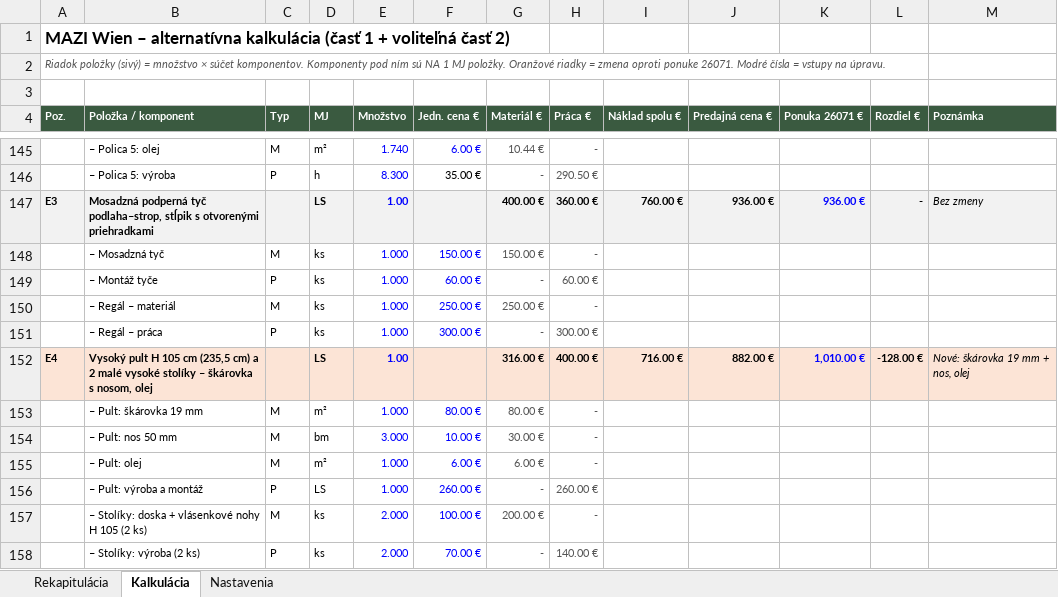
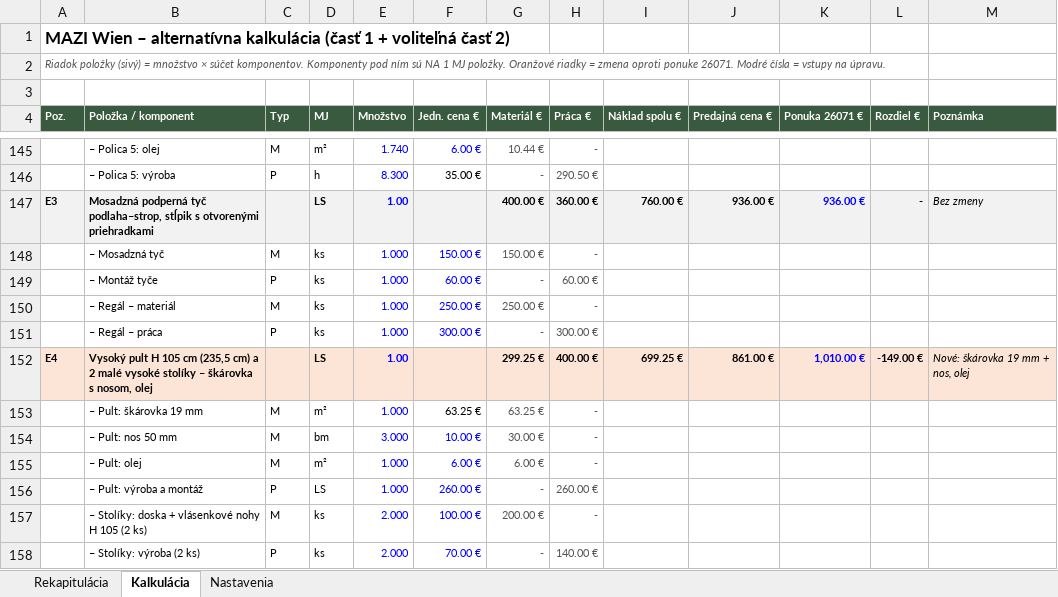
Before and after one commit to MilanBenes23/commerce, an Excel workbook: ponuka_MAZI/MAZI_alternativa_kalkulacia.xlsx, sheet Kalkulácia, drawn as a sheet; only a part is shown, gaps mark what is left out; values as stored, in another font and other column widths than the file's, no borders; the diff covers the shown part only; the diff names each change by its address in the sheet, - before the commit and + after, or states it on an @@ line.

```diff
--- a/ponuka_MAZI/MAZI_alternativa_kalkulacia.xlsx (sheet Kalkulácia)
+++ b/ponuka_MAZI/MAZI_alternativa_kalkulacia.xlsx (sheet Kalkulácia)
-G152 (Materiál €): 316.00 €
+G152 (Materiál €): 299.25 €
-I152 (Náklad spolu €): 716.00 €
+I152 (Náklad spolu €): 699.25 €
-J152 (Predajná cena €): 882.00 €
+J152 (Predajná cena €): 861.00 €
-L152 (Rozdiel €): -128.00 €
+L152 (Rozdiel €): -149.00 €
-F153 (Jedn. cena €): 80.00 €
+F153 (Jedn. cena €): 63.25 €
-F153 text colour: #0000FF
+F153 text colour: black
-G153 (Materiál €): 80.00 €
+G153 (Materiál €): 63.25 €
```
Also changed, not shown: 4 added rows, 4 removed rows, 32 edited cells and cell formats elsewhere in this sheet, sheet Rekapitulácia, sheet Nastavenia.
